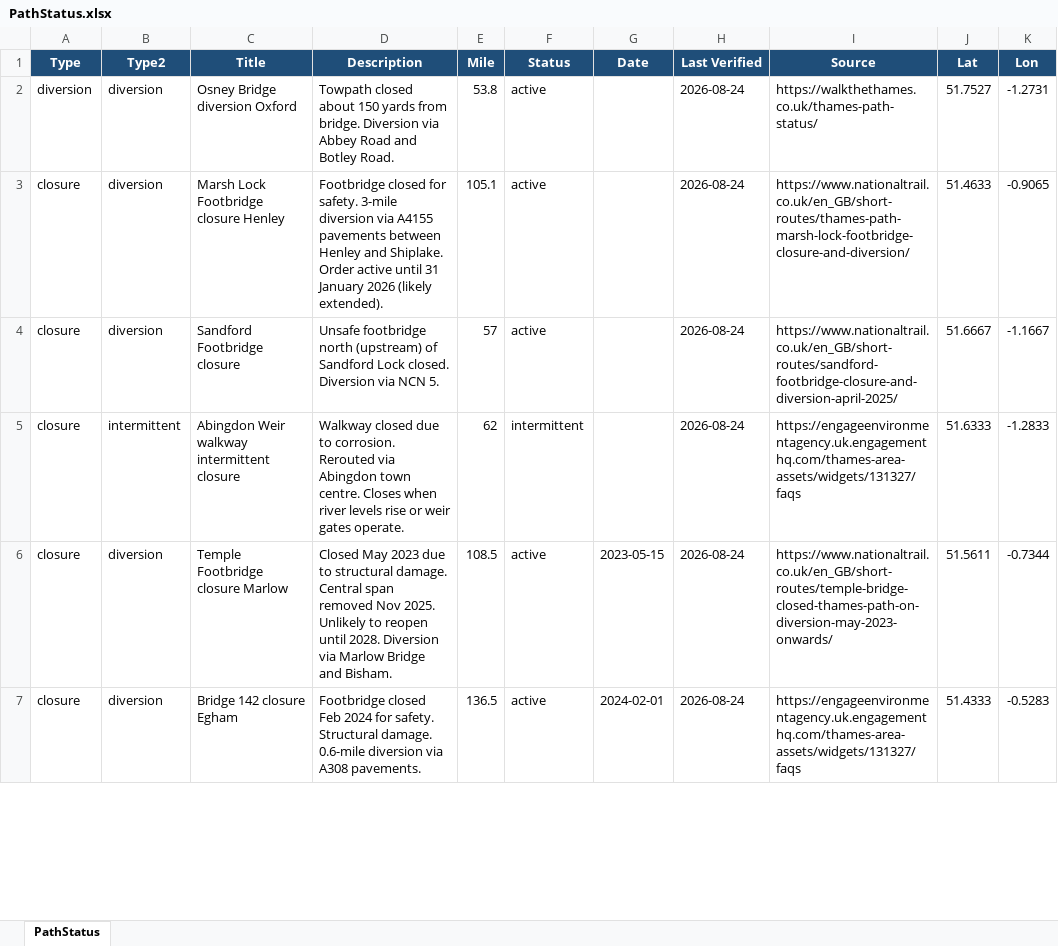
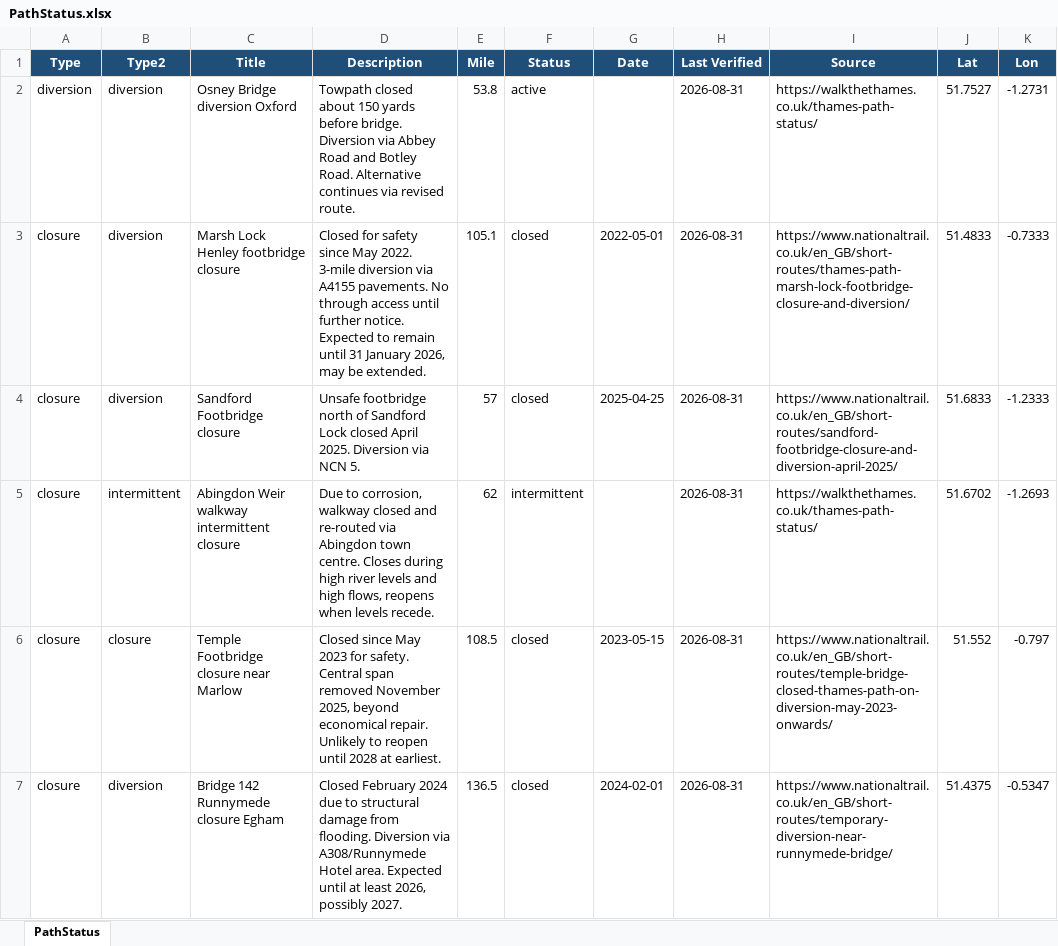
Before and after one commit to mattgage76/thames-path-status, an Excel workbook: PathStatus.xlsx, sheet PathStatus, drawn as a sheet; only a part is shown; values as stored, in another font and other column widths than the file's, no borders; the diff covers the shown part only; the diff names each change by its address in the sheet, - before the commit and + after, or states it on an @@ line.

Commit message:
Auto-update: Thames Path status 2026-08-31

```diff
--- a/PathStatus.xlsx (sheet PathStatus)
+++ b/PathStatus.xlsx (sheet PathStatus)
-D2 (Description): …150 yards from bridge. Diversion via Abbey Road and Botley Road.
+D2 (Description): …150 yards before bridge. Diversion via Abbey Road and Botley Road. Alternative continues via revised route.
-H2:H7 (Last Verified): 2026-08-24
+H2:H7 (Last Verified): 2026-08-31
-C3 (Title): Marsh Lock Footbridge closure Henley
+C3 (Title): Marsh Lock Henley footbridge closure
-D3 (Description): Footbridge closed for safety. 3-mile diversion via A4155 pavements between Henley and Shiplake. Order active until 31 January 2026 (likely extended).
+D3 (Description): Closed for safety since May 2022. 3-mile diversion via A4155 pavements. No through access until further notice. Expected to remain until 31 January 2026, may be extended.
-F3:F4 (Status): active
+F3:F4 (Status): closed
-G3 (Date): (empty)
+G3 (Date): 2022-05-01
-J3 (Lat): 51.4633
+J3 (Lat): 51.4833
-K3 (Lon): -0.9065
+K3 (Lon): -0.7333
-D4 (Description): …footbridge north (upstream) of Sandford Lock closed. Diversion via…
+D4 (Description): …footbridge north of Sandford Lock closed April 2025. Diversion via…
-G4 (Date): (empty)
+G4 (Date): 2025-04-25
-J4 (Lat): 51.6667
+J4 (Lat): 51.6833
-K4 (Lon): -1.1667
+K4 (Lon): -1.2333
-D5 (Description): Walkway closed due to corrosion. Rerouted via Abingdon town centre. Closes when river levels rise or weir gates operate.
+D5 (Description): Due to corrosion, walkway closed and re-routed via Abingdon town centre. Closes during high river levels and high flows, reopens when levels recede.
-I5 (Source): https://engageenvironmentagency.uk.engagementhq.com/thames-area-assets/widgets/131327/faqs
+I5 (Source): https://walkthethames.co.uk/thames-path-status/
-J5 (Lat): 51.6333
+J5 (Lat): 51.6702
-K5 (Lon): -1.2833
+K5 (Lon): -1.2693
-B6 (Type2): diversion
+B6 (Type2): closure
-C6 (Title): Temple Footbridge closure Marlow
+C6 (Title): Temple Footbridge closure near Marlow
-D6 (Description): Closed May 2023 due to structural damage. Central span removed Nov 2025. Unlikely to reopen until 2028. Diversion via Marlow Bridge and Bisham.
+D6 (Description): Closed since May 2023 for safety. Central span removed November 2025, beyond economical repair. Unlikely to reopen until 2028 at earliest.
-F6:F7 (Status): active
+F6:F7 (Status): closed
-J6 (Lat): 51.5611
+J6 (Lat): 51.552
-K6 (Lon): -0.7344
+K6 (Lon): -0.797
-C7 (Title): Bridge 142 closure Egham
+C7 (Title): Bridge 142 Runnymede closure Egham
-D7 (Description): Footbridge closed Feb 2024 for safety. Structural damage. 0.6-mile diversion via A308 pavements.
+D7 (Description): Closed February 2024 due to structural damage from flooding. Diversion via A308/Runnymede Hotel area. Expected until at least 2026, possibly 2027.
-I7 (Source): https://engageenvironmentagency.uk.engagementhq.com/thames-area-assets/widgets/131327/faqs
+I7 (Source): https://www.nationaltrail.co.uk/en_GB/short-routes/temporary-diversion-near-runnymede-bridge/
-J7 (Lat): 51.4333
+J7 (Lat): 51.4375
-K7 (Lon): -0.5283
+K7 (Lon): -0.5347
```
Also changed, not shown: 26 edited cells elsewhere in this sheet, 2 other files.
